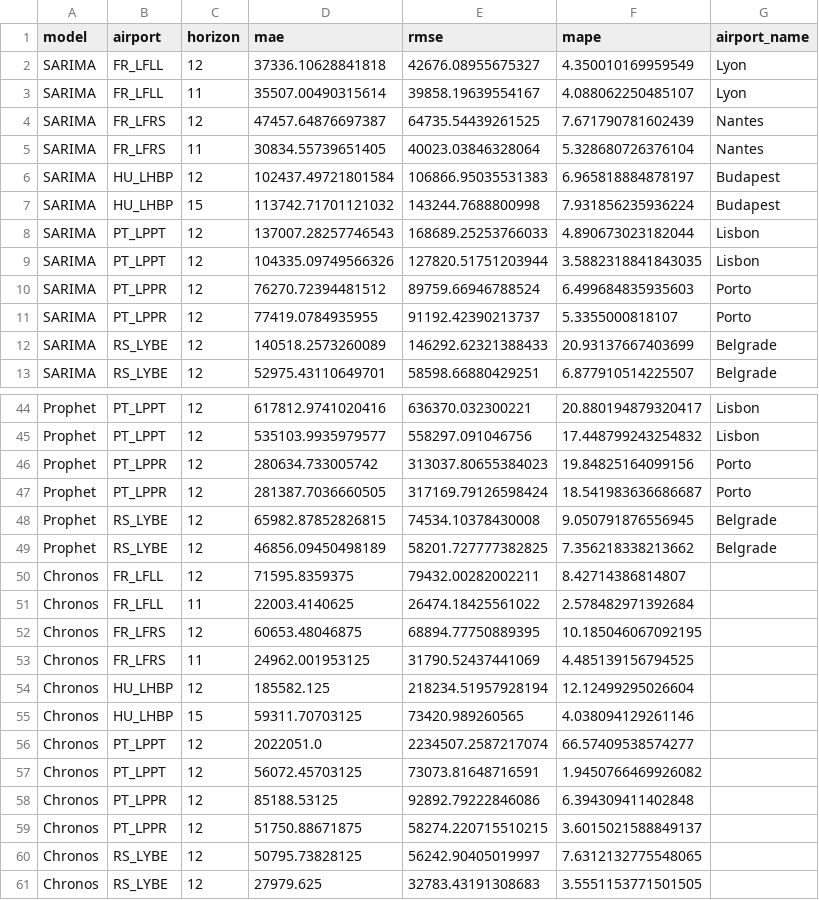
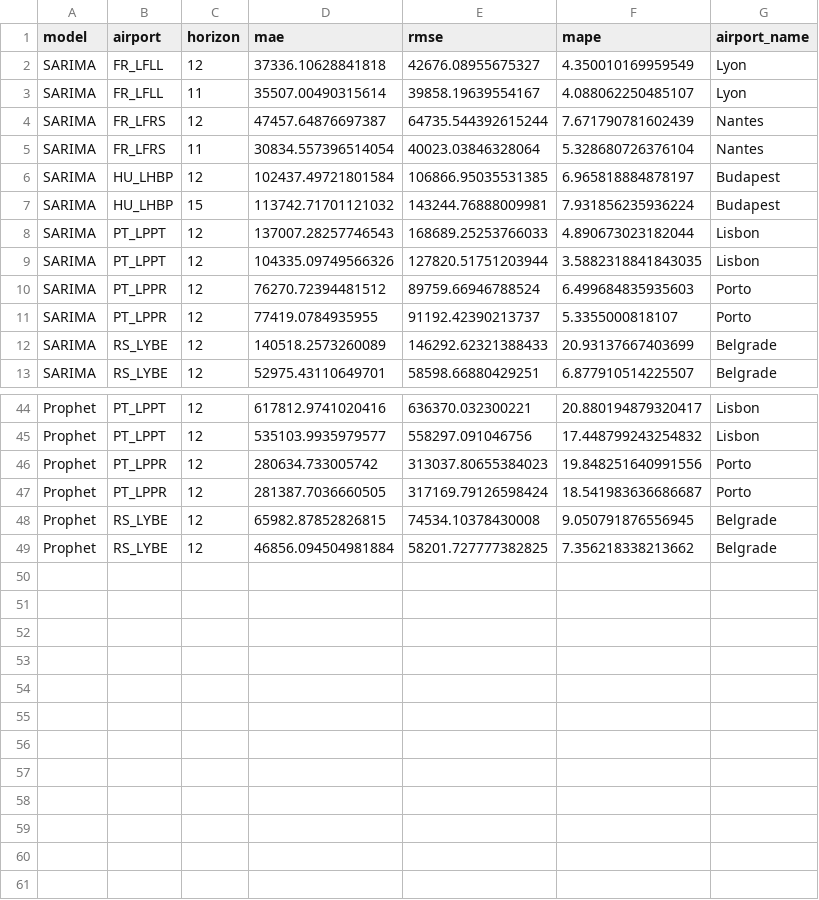
Before and after one commit to Airohh/airport-forecasting, a CSV file: reports/model_results.csv, drawn as a sheet; only a part is shown, gaps mark what is left out; the diff covers the shown part only.

```diff
--- a/reports/model_results.csv
+++ b/reports/model_results.csv
@@ -3,6 +3,6 @@ SARIMA,FR_LFLL,12,37336.10628841818,42676.08955675327,4.350010169959549,Lyon
 SARIMA,FR_LFLL,11,35507.00490315614,39858.19639554167,4.088062250485107,Lyon
-SARIMA,FR_LFRS,12,47457.64876697387,64735.54439261525,7.671790781602439,Nantes
-SARIMA,FR_LFRS,11,30834.55739651405,40023.03846328064,5.328680726376104,Nantes
-SARIMA,HU_LHBP,12,102437.49721801584,106866.95035531383,6.965818884878197,Budapest
-SARIMA,HU_LHBP,15,113742.71701121032,143244.7688800998,7.931856235936224,Budapest
+SARIMA,FR_LFRS,12,47457.64876697387,64735.544392615244,7.671790781602439,Nantes
+SARIMA,FR_LFRS,11,30834.557396514054,40023.03846328064,5.328680726376104,Nantes
+SARIMA,HU_LHBP,12,102437.49721801584,106866.95035531385,6.965818884878197,Budapest
+SARIMA,HU_LHBP,15,113742.71701121032,143244.76888009981,7.931856235936224,Budapest
 SARIMA,PT_LPPT,12,137007.28257746543,168689.25253766033,4.890673023182044,Lisbon
@@ -45,17 +45,5 @@ Prophet,PT_LPPT,12,617812.9741020416,636370.032300221,20.880194879320417,Lisbon
 Prophet,PT_LPPT,12,535103.9935979577,558297.091046756,17.448799243254832,Lisbon
-Prophet,PT_LPPR,12,280634.733005742,313037.80655384023,19.84825164099156,Porto
+Prophet,PT_LPPR,12,280634.733005742,313037.80655384023,19.848251640991556,Porto
 Prophet,PT_LPPR,12,281387.7036660505,317169.79126598424,18.541983636686687,Porto
 Prophet,RS_LYBE,12,65982.87852826815,74534.10378430008,9.050791876556945,Belgrade
-Prophet,RS_LYBE,12,46856.09450498189,58201.727777382825,7.356218338213662,Belgrade
-Chronos,FR_LFLL,12,71595.8359375,79432.00282002211,8.42714386814807,
-Chronos,FR_LFLL,11,22003.4140625,26474.18425561022,2.578482971392684,
-Chronos,FR_LFRS,12,60653.48046875,68894.77750889395,10.185046067092195,
-Chronos,FR_LFRS,11,24962.001953125,31790.52437441069,4.485139156794525,
-Chronos,HU_LHBP,12,185582.125,218234.51957928194,12.12499295026604,
-Chronos,HU_LHBP,15,59311.70703125,73420.989260565,4.038094129261146,
-Chronos,PT_LPPT,12,2022051.0,2234507.2587217074,66.57409538574277,
-Chronos,PT_LPPT,12,56072.45703125,73073.81648716591,1.9450766469926082,
-Chronos,PT_LPPR,12,85188.53125,92892.79222846086,6.394309411402848,
-Chronos,PT_LPPR,12,51750.88671875,58274.220715510215,3.6015021588849137,
-Chronos,RS_LYBE,12,50795.73828125,56242.90405019997,7.6312132775548065,
-Chronos,RS_LYBE,12,27979.625,32783.43191308683,3.5551153771501505,
+Prophet,RS_LYBE,12,46856.094504981884,58201.727777382825,7.356218338213662,Belgrade
```
Also changed, not shown: 75 edited cells elsewhere in this file, reports/feature_importance.csv, reports/horizon_results.csv, 8 other files.
